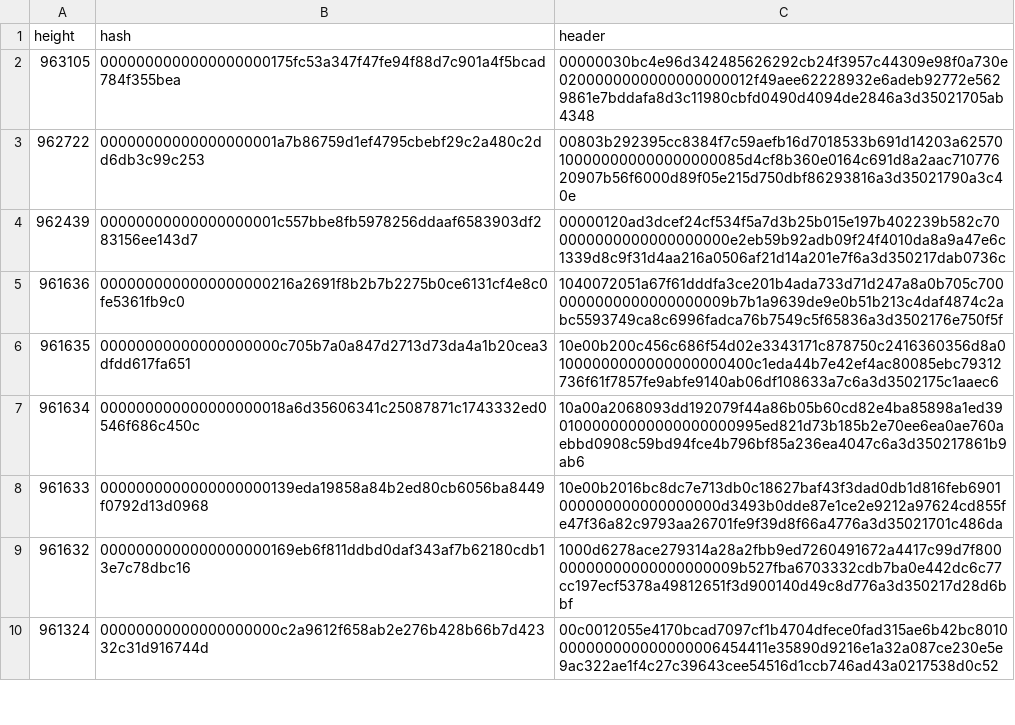
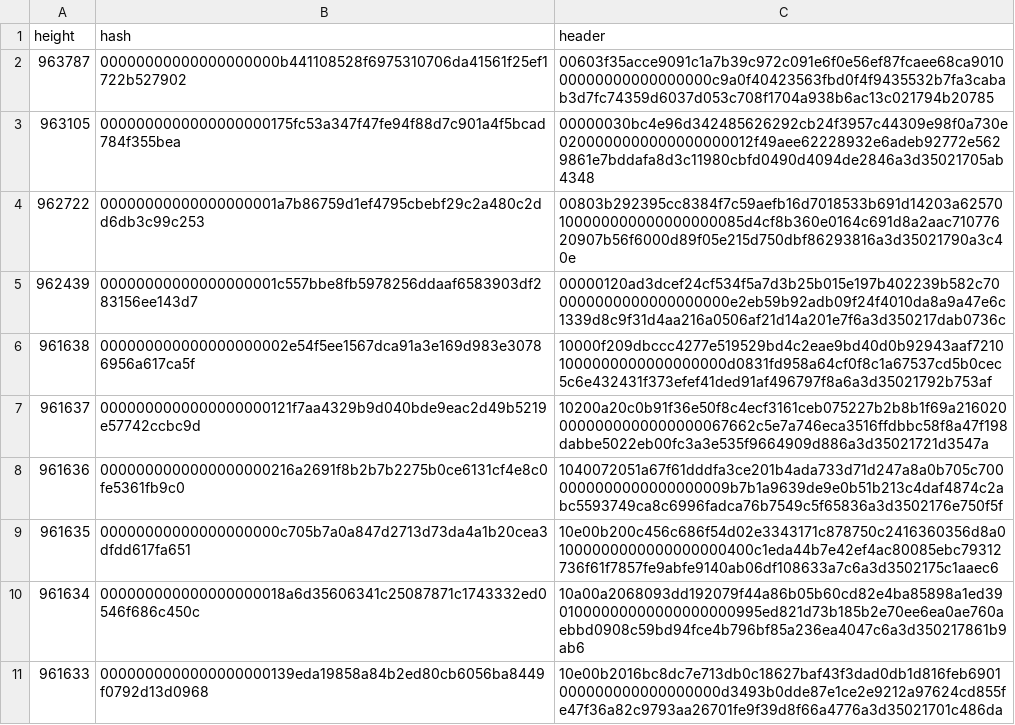
Before and after one commit to bitcoin-data/stale-blocks, a CSV file: stale-blocks.csv, drawn as a sheet; only a part is shown; the shorter side is filled out with more unchanged rows.

```diff
--- a/stale-blocks.csv
+++ b/stale-blocks.csv
@@ -1,2 +1,3 @@
 height,hash,header
+963787,00000000000000000000b441108528f6975310706da41561f25ef1722b527902,00603f35acce9091c1a7b39c972c091e6f0e56ef87fcaee68ca901000000000000000000c9a0f40423563fbd0f4f9435532b7fa3cabab3d7fc74359d6037d053c708f1704a938b6ac13c021794b20785
 963105,0000000000000000000175fc53a347f47fe94f88d7c901a4f5bcad784f355bea,00000030bc4e96d342485626292cb24f3957c44309e98f0a730e0200000000000000000012f49aee62228932e6adeb92772e5629861e7bddafa8d3c11980cbfd0490d4094de2846a3d35021705ab4348
@@ -4,2 +5,4 @@ height,hash,header
 962439,00000000000000000001c557bbe8fb5978256ddaaf6583903df283156ee143d7,00000120ad3dcef24cf534f5a7d3b25b015e197b402239b582c700000000000000000000e2eb59b92adb09f24f4010da8a9a47e6c1339d8c9f31d4aa216a0506af21d14a201e7f6a3d350217dab0736c
+961638,000000000000000000002e54f5ee1567dca91a3e169d983e30786956a617ca5f,10000f209dbccc4277e519529bd4c2eae9bd40d0b92943aaf72101000000000000000000d0831fd958a64cf0f8c1a67537cd5b0cec5c6e432431f373efef41ded91af496797f8a6a3d35021792b753af
+961637,0000000000000000000121f7aa4329b9d040bde9eac2d49b5219e57742ccbc9d,10200a20c0b91f36e50f8c4ecf3161ceb075227b2b8b1f69a2160200000000000000000067662c5e7a746eca3516ffdbbc58f8a47f198dabbe5022eb00fc3a3e535f9664909d886a3d35021721d3547a
 961636,0000000000000000000216a2691f8b2b7b2275b0ce6131cf4e8c0fe5361fb9c0,1040072051a67f61dddfa3ce201b4ada733d71d247a8a0b705c7000000000000000000009b7b1a9639de9e0b51b213c4daf4874c2abc5593749ca8c6996fadca76b7549c5f65836a3d3502176e750f5f
```
Also changed, not shown: 3 other files.
